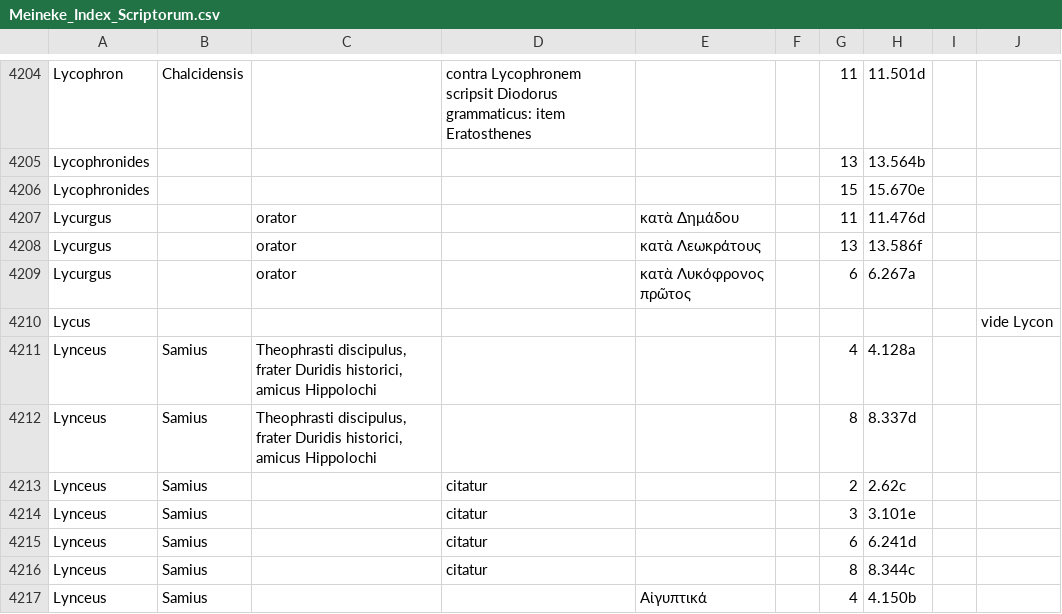
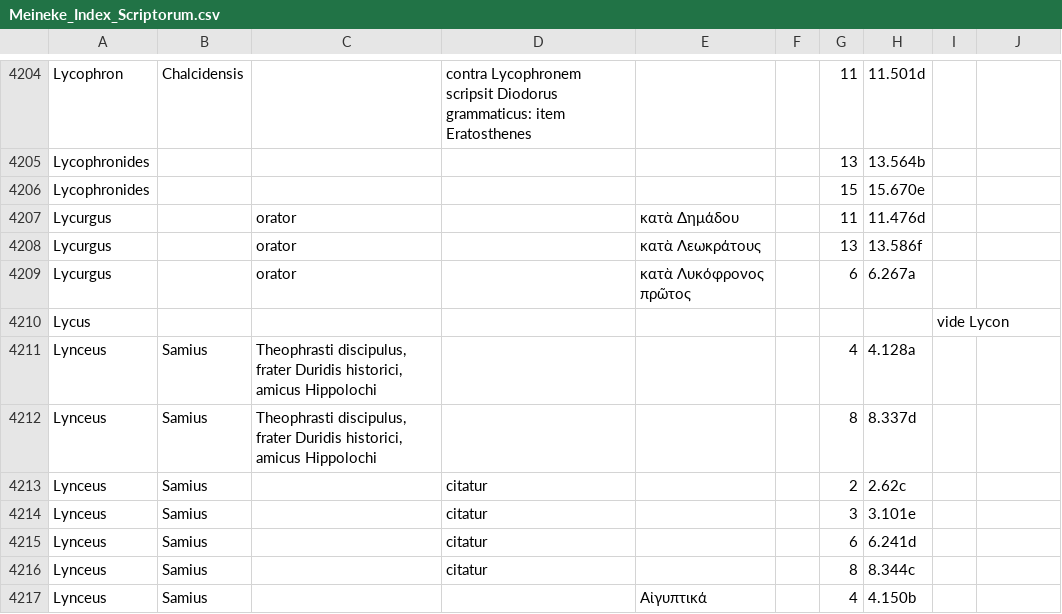
Before and after one commit to DigitalAthenaeus/indexes, a CSV file: Meineke_Index_Scriptorum.csv, drawn as a sheet; only a part is shown, gaps mark what is left out.

Commit message:
fixed line 4210

```diff
--- a/Meineke_Index_Scriptorum.csv
+++ b/Meineke_Index_Scriptorum.csv
@@ -4209,3 +4209,3 @@
 "Lycurgus","","orator","","κατὰ Λυκόφρονος πρῶτος","","6","6.267a","",""
-"Lycus","","","","","","","","","vide Lycon","",""
+"Lycus","","","","","","","","vide Lycon",""
 "Lynceus","Samius","Theophrasti discipulus, frater Duridis historici, amicus Hippolochi","","","","4","4.128a","",""
```
